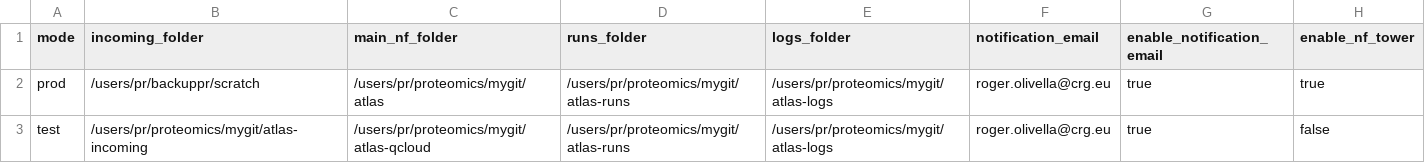
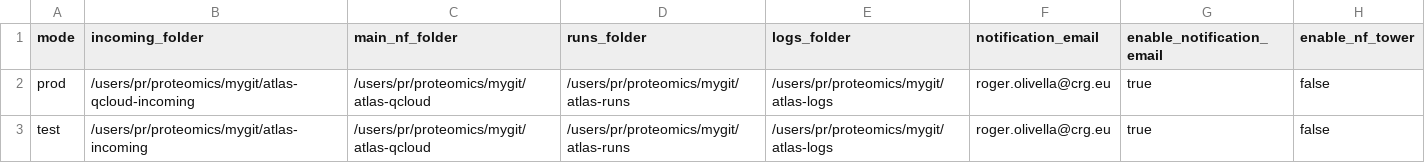
Before and after one commit to proteomicsunitcrg/atlas, a CSV file: assets/crg_run_modes.csv, drawn as a sheet.

```diff
--- a/assets/crg_run_modes.csv
+++ b/assets/crg_run_modes.csv
@@ -1,3 +1,3 @@
 mode;incoming_folder;main_nf_folder;runs_folder;logs_folder;notification_email;enable_notification_email;enable_nf_tower
-prod;/users/pr/backuppr/scratch;/users/pr/proteomics/mygit/atlas;/users/pr/proteomics/mygit/atlas-runs;/users/pr/proteomics/mygit/atlas-logs;roger.olivella@crg.eu;true;true
+prod;/users/pr/proteomics/mygit/atlas-qcloud-incoming;/users/pr/proteomics/mygit/atlas-qcloud;/users/pr/proteomics/mygit/atlas-runs;/users/pr/proteomics/mygit/atlas-logs;roger.olivella@crg.eu;true;false
 test;/users/pr/proteomics/mygit/atlas-incoming;/users/pr/proteomics/mygit/atlas-qcloud;/users/pr/proteomics/mygit/atlas-runs;/users/pr/proteomics/mygit/atlas-logs;roger.olivella@crg.eu;true;false
```
Also changed, not shown: 7 other files.
